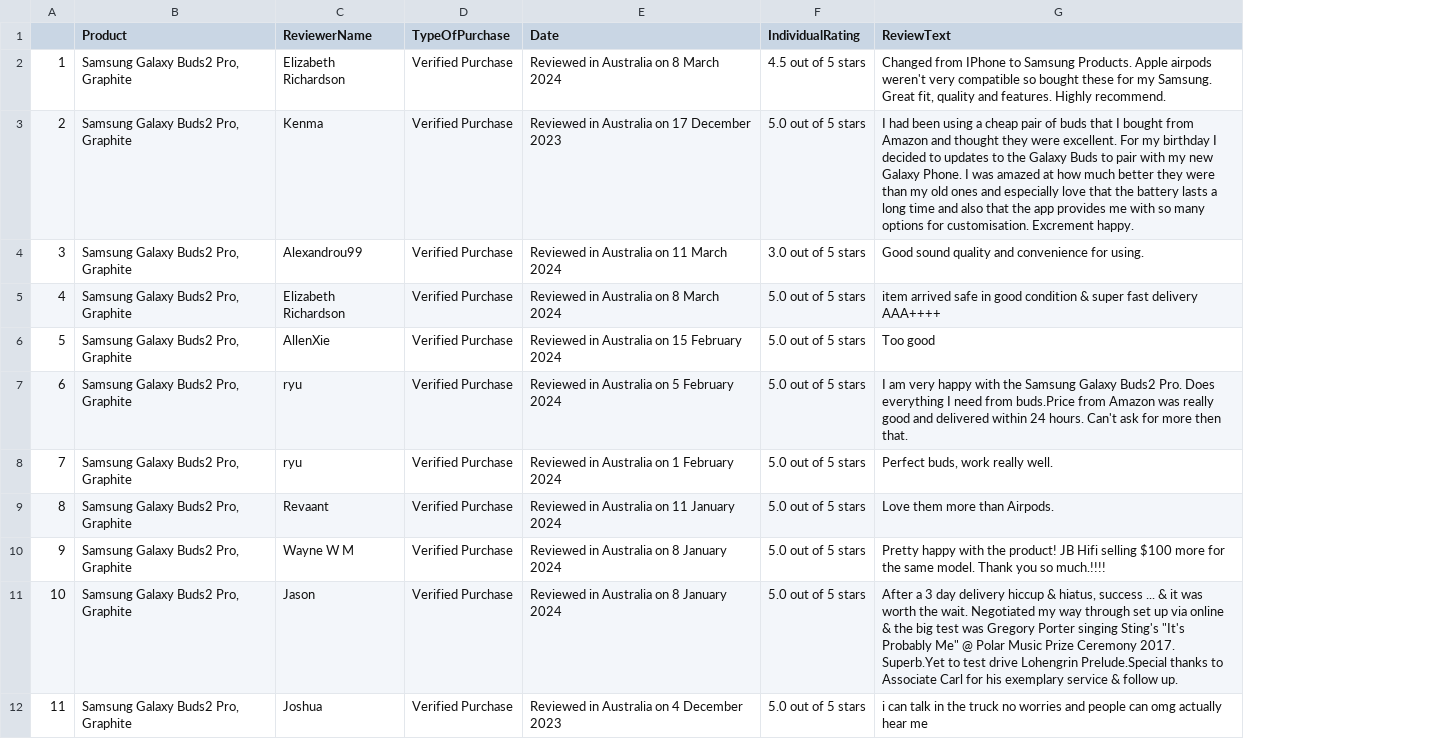
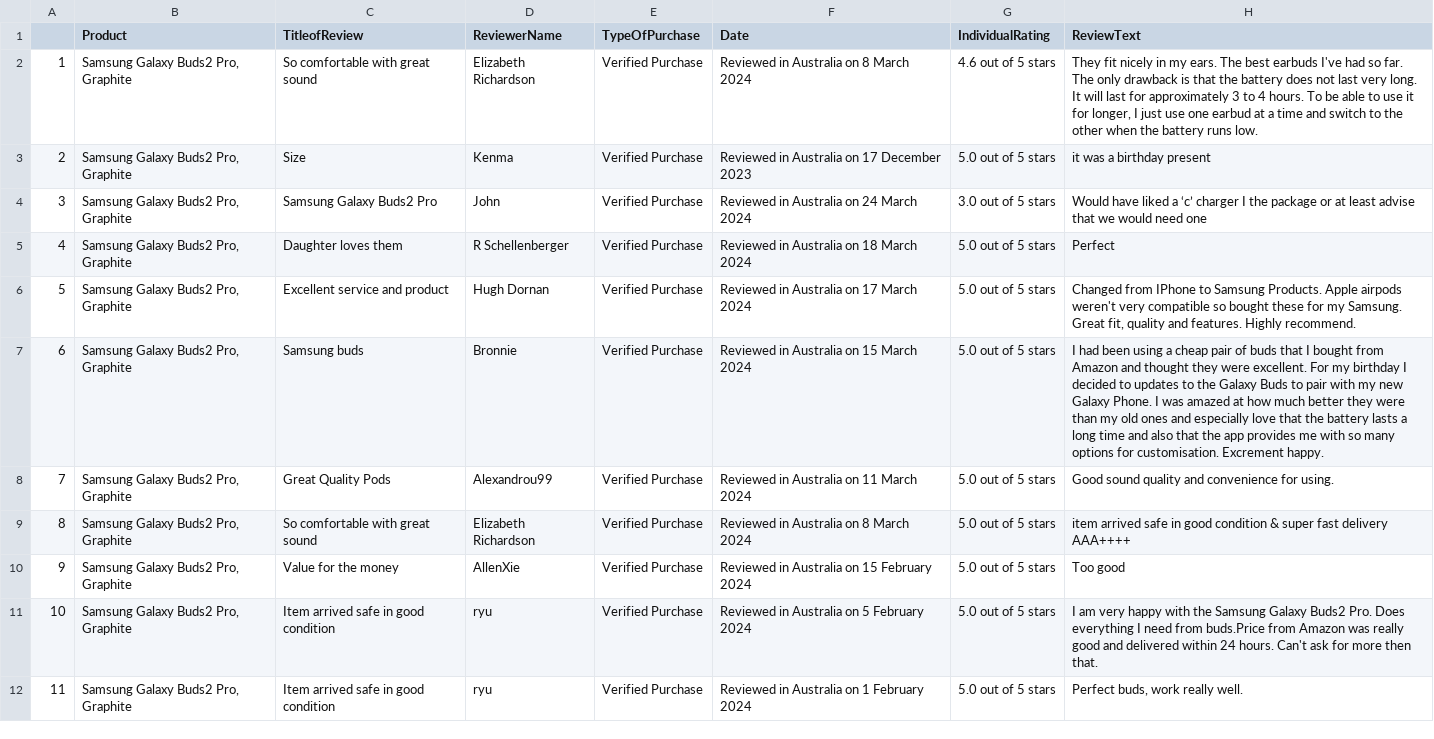
Before and after one commit to reyshamarie/CS102_IT2C_Salinas, a CSV file: Lab Exercise 2/1stProduct.csv, drawn as a sheet; only a part is shown; addresses are those after the commit; the diff covers the shown part only; the diff names each change by its address in the sheet, - before the commit and + after, or states it on an @@ line.

```diff
--- a/Lab Exercise 2/1stProduct.csv
+++ b/Lab Exercise 2/1stProduct.csv
+column C (TitleofReview), rows 2-12: So comfortable with great sound | Size | Samsung Galaxy Buds2 Pro | Daughter loves them | Excellent service and product | Samsung buds | Great Quality Pods | So comfortable with great sound | Value for the money | Item arrived safe in good condition | Item arrived safe in good condition
-G2 (IndividualRating): 4.5 out of 5 stars
+G2 (IndividualRating): 4.6 out of 5 stars
-H2 (ReviewText): Changed from IPhone to Samsung Products. Apple airpods weren't very compatible so bought these for my Samsung. Great fit, quality and features. Highly recommend.
+H2 (ReviewText): They fit nicely in my ears. The best earbuds I've had so far. The only drawback is that the battery does not last very long. It will last for approximately 3 to 4 hours. To be able to use it for longer, I just use one earbud at a time and switch to the other when the battery runs low.
-H3 (ReviewText): I had been using a cheap pair of buds that I bought from Amazon and thought they were excellent. For my birthday I decided to updates to the Galaxy Buds to pair with my new Galaxy Phone. I was amazed at how much better they were than my old ones and especially love that the battery lasts a long time and also that the app provides me with so many options for customisation. Excrement happy.
+H3 (ReviewText): it was a birthday present
-D4 (ReviewerName): Alexandrou99
+D4 (ReviewerName): John
-F4 (Date): Reviewed in Australia on 11 March 2024
+F4 (Date): Reviewed in Australia on 24 March 2024
-H4 (ReviewText): Good sound quality and convenience for using.
+H4 (ReviewText): Would have liked a ‘c’ charger I the package or at least advise that we would need one
-D5 (ReviewerName): Elizabeth Richardson
+D5 (ReviewerName): R Schellenberger
-F5 (Date): Reviewed in Australia on 8 March 2024
+F5 (Date): Reviewed in Australia on 18 March 2024
-H5 (ReviewText): item arrived safe in good condition & super fast delivery AAA++++
+H5 (ReviewText): Perfect
-D6 (ReviewerName): AllenXie
+D6 (ReviewerName): Hugh Dornan
-F6 (Date): Reviewed in Australia on 15 February 2024
+F6 (Date): Reviewed in Australia on 17 March 2024
-H6 (ReviewText): Too good
+H6 (ReviewText): Changed from IPhone to Samsung Products. Apple airpods weren't very compatible so bought these for my Samsung. Great fit, quality and features. Highly recommend.
-D7 (ReviewerName): ryu
+D7 (ReviewerName): Bronnie
-F7 (Date): Reviewed in Australia on 5 February 2024
+F7 (Date): Reviewed in Australia on 15 March 2024
-H7 (ReviewText): I am very happy with the Samsung Galaxy Buds2 Pro. Does everything I need from buds.Price from Amazon was really good and delivered within 24 hours. Can't ask for more then that.
+H7 (ReviewText): I had been using a cheap pair of buds that I bought from Amazon and thought they were excellent. For my birthday I decided to updates to the Galaxy Buds to pair with my new Galaxy Phone. I was amazed at how much better they were than my old ones and especially love that the battery lasts a long time and also that the app provides me with so many options for customisation. Excrement happy.
-D8 (ReviewerName): ryu
+D8 (ReviewerName): Alexandrou99
-F8 (Date): Reviewed in Australia on 1 February 2024
+F8 (Date): Reviewed in Australia on 11 March 2024
-H8 (ReviewText): Perfect buds, work really well.
+H8 (ReviewText): Good sound quality and convenience for using.
-D9 (ReviewerName): Revaant
+D9 (ReviewerName): Elizabeth Richardson
-F9 (Date): Reviewed in Australia on 11 January 2024
+F9 (Date): Reviewed in Australia on 8 March 2024
-H9 (ReviewText): Love them more than Airpods.
+H9 (ReviewText): item arrived safe in good condition & super fast delivery AAA++++
-D10 (ReviewerName): Wayne W M
+D10 (ReviewerName): AllenXie
-F10 (Date): Reviewed in Australia on 8 January 2024
+F10 (Date): Reviewed in Australia on 15 February 2024
-H10 (ReviewText): Pretty happy with the product! JB Hifi selling $100 more for the same model. Thank you so much.!!!!
+H10 (ReviewText): Too good
-D11 (ReviewerName): Jason
+D11 (ReviewerName): ryu
-F11 (Date): Reviewed in Australia on 8 January 2024
+F11 (Date): Reviewed in Australia on 5 February 2024
-H11 (ReviewText): After a 3 day delivery hiccup & hiatus, success ... & it was worth the wait. Negotiated my way through set up via online & the big test was Gregory Porter singing Sting's "It's Probably Me" @ Polar Music Prize Ceremony 2017. Superb.Yet to test drive Lohengrin Prelude.Special thanks to Associate Carl for his exemplary service & follow up.
+H11 (ReviewText): I am very happy with the Samsung Galaxy Buds2 Pro. Does everything I need from buds.Price from Amazon was really good and delivered within 24 hours. Can't ask for more then that.
-D12 (ReviewerName): Joshua
+D12 (ReviewerName): ryu
-F12 (Date): Reviewed in Australia on 4 December 2023
+F12 (Date): Reviewed in Australia on 1 February 2024
-H12 (ReviewText): i can talk in the truck no worries and people can omg actually hear me
+H12 (ReviewText): Perfect buds, work really well.
```
Also changed, not shown: 101 edited cells elsewhere in this file, Lab Exercise 2/4thProduct.csv, Lab Exercise 2/5thProduct.csv, 3 other files.
